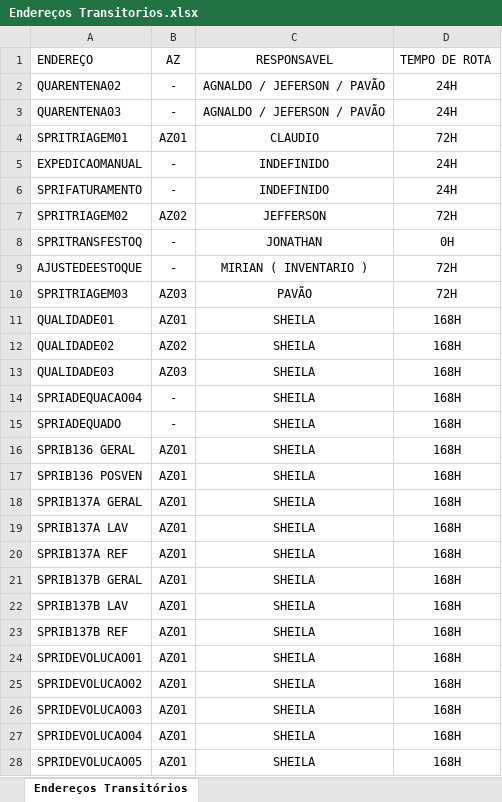
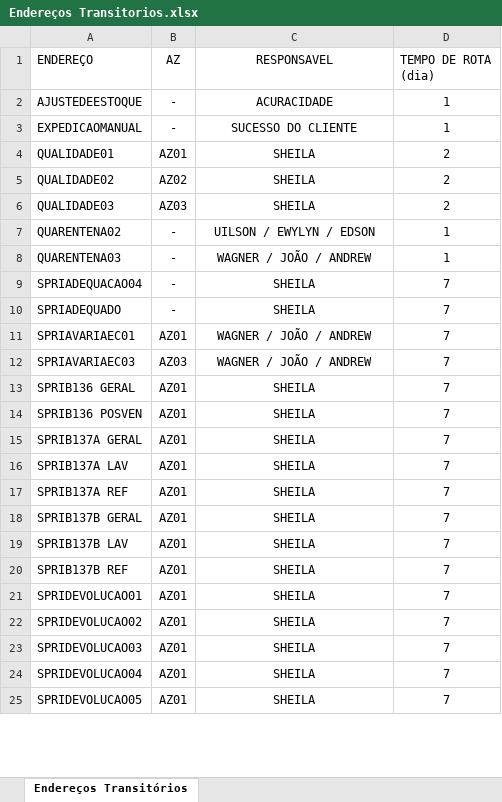
Before and after one commit to fgname/Transitorio, an Excel workbook: Endereços Transitorios.xlsx, sheet Endereços Transitórios, drawn as a sheet; only a part is shown; values as stored, in another font and other column widths than the file's, no borders; table styles not drawn; removed rows and columns are numbered as before the commit, all else as after; the diff covers the shown part only; the diff names each change by its address in the sheet, - before the commit and + after, or states it on an @@ line.

```diff
--- a/Endereços Transitorios.xlsx (sheet Endereços Transitórios)
+++ b/Endereços Transitorios.xlsx (sheet Endereços Transitórios)
-D1: TEMPO DE ROTA
+D1: TEMPO DE ROTA (dia)
-row 2: QUARENTENA02 | - | AGNALDO / JEFERSON / PAVÃO | 24H
-row 3: QUARENTENA03 | - | AGNALDO / JEFERSON / PAVÃO | 24H
-row 4: SPRITRIAGEM01 | AZ01 | CLAUDIO | 72H
+row 2: AJUSTEDEESTOQUE | - | ACURACIDADE | 1
-C3 (RESPONSAVEL): INDEFINIDO
+C3 (RESPONSAVEL): SUCESSO DO CLIENTE
-D3 (TEMPO DE ROTA (dia)): 24H
+D3 (TEMPO DE ROTA (dia)): 1
-row 6: SPRIFATURAMENTO | - | INDEFINIDO | 24H
-row 7: SPRITRIAGEM02 | AZ02 | JEFFERSON | 72H
-row 8: SPRITRANSFESTOQ | - | JONATHAN | 0H
-row 9: AJUSTEDEESTOQUE | - | MIRIAN ( INVENTARIO ) | 72H
-row 10: SPRITRIAGEM03 | AZ03 | PAVÃO | 72H
-D4:D6 (TEMPO DE ROTA (dia)): 168H
+D4:D6 (TEMPO DE ROTA (dia)): 2
+row 7: QUARENTENA02 | - | UILSON / EWYLYN / EDSON | 1
+row 8: QUARENTENA03 | - | WAGNER / JOÃO / ANDREW | 1
-D9:D10 (TEMPO DE ROTA (dia)): 168H
+D9:D10 (TEMPO DE ROTA (dia)): 7
+row 11: SPRIAVARIAEC01 | AZ01 | WAGNER / JOÃO / ANDREW | 7
+row 12: SPRIAVARIAEC03 | AZ03 | WAGNER / JOÃO / ANDREW | 7
-D13:D25 (TEMPO DE ROTA (dia)): 168H
+D13:D25 (TEMPO DE ROTA (dia)): 7
```
Also changed, not shown: 5 added rows, 4 removed rows and 9 edited cells elsewhere in this sheet, 1 other file.
